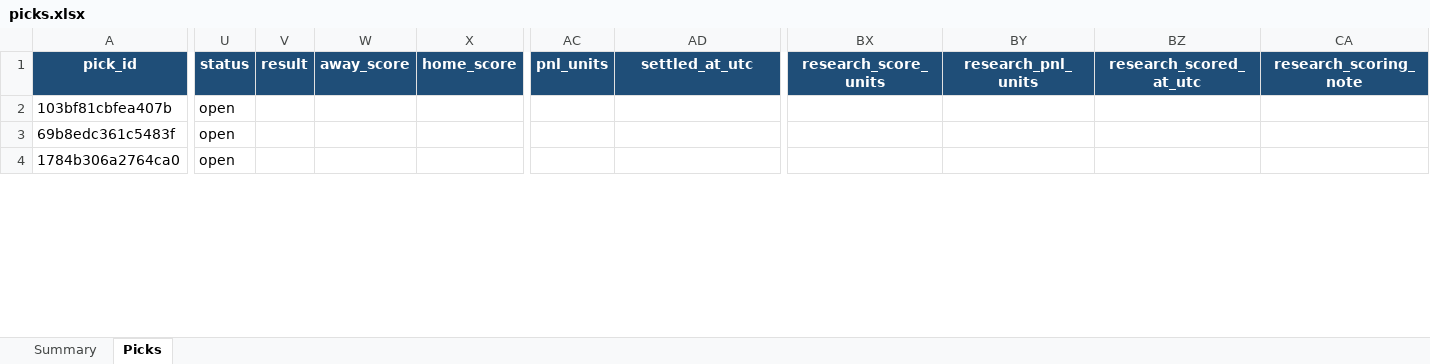
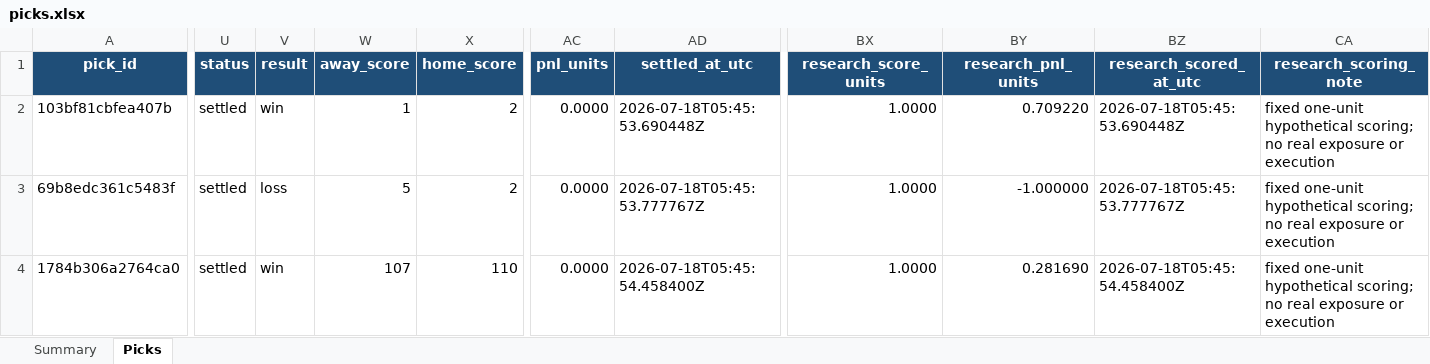
Before and after one commit to Vc9002/model-prediction, an Excel workbook: data/picks.xlsx, sheet Picks, drawn as a sheet; only a part is shown, gaps mark what is left out; values as stored, in another font and other column widths than the file's, no borders; table styles not drawn; the diff covers the shown part only; the diff names each change by its address in the sheet, - before the commit and + after, or states it on an @@ line.

```diff
--- a/data/picks.xlsx (sheet Picks)
+++ b/data/picks.xlsx (sheet Picks)
-U2:U4 (status): open
+U2:U4 (status): settled
-V2 (result): (empty)
+V2 (result): win
-W2 (away_score): (empty)
+W2 (away_score): 1
-X2:X3 (home_score): (empty)
+X2:X3 (home_score): 2
-AC2:AC4 (pnl_units): (empty)
+AC2:AC4 (pnl_units): 0.0000
-AD2 (settled_at_utc): (empty)
+AD2 (settled_at_utc): 2026-07-18T05:45:53.690448Z
-BX2:BX4 (research_score_units): (empty)
+BX2:BX4 (research_score_units): 1.0000
-BY2 (research_pnl_units): (empty)
+BY2 (research_pnl_units): 0.709220
-BZ2 (research_scored_at_utc): (empty)
+BZ2 (research_scored_at_utc): 2026-07-18T05:45:53.690448Z
-CA2:CA4 (research_scoring_note): (empty)
+CA2:CA4 (research_scoring_note): fixed one-unit hypothetical scoring; no real exposure or execution
-V3 (result): (empty)
+V3 (result): loss
-W3 (away_score): (empty)
+W3 (away_score): 5
-AD3 (settled_at_utc): (empty)
+AD3 (settled_at_utc): 2026-07-18T05:45:53.777767Z
-BY3 (research_pnl_units): (empty)
+BY3 (research_pnl_units): -1.000000
-BZ3 (research_scored_at_utc): (empty)
+BZ3 (research_scored_at_utc): 2026-07-18T05:45:53.777767Z
-V4 (result): (empty)
+V4 (result): win
-W4 (away_score): (empty)
+W4 (away_score): 107
-X4 (home_score): (empty)
+X4 (home_score): 110
-AD4 (settled_at_utc): (empty)
+AD4 (settled_at_utc): 2026-07-18T05:45:54.458400Z
-BY4 (research_pnl_units): (empty)
+BY4 (research_pnl_units): 0.281690
-BZ4 (research_scored_at_utc): (empty)
+BZ4 (research_scored_at_utc): 2026-07-18T05:45:54.458400Z
```
Also changed, not shown: 1 added row and 86 edited cells elsewhere in this sheet, sheet Summary, 9 other files.
